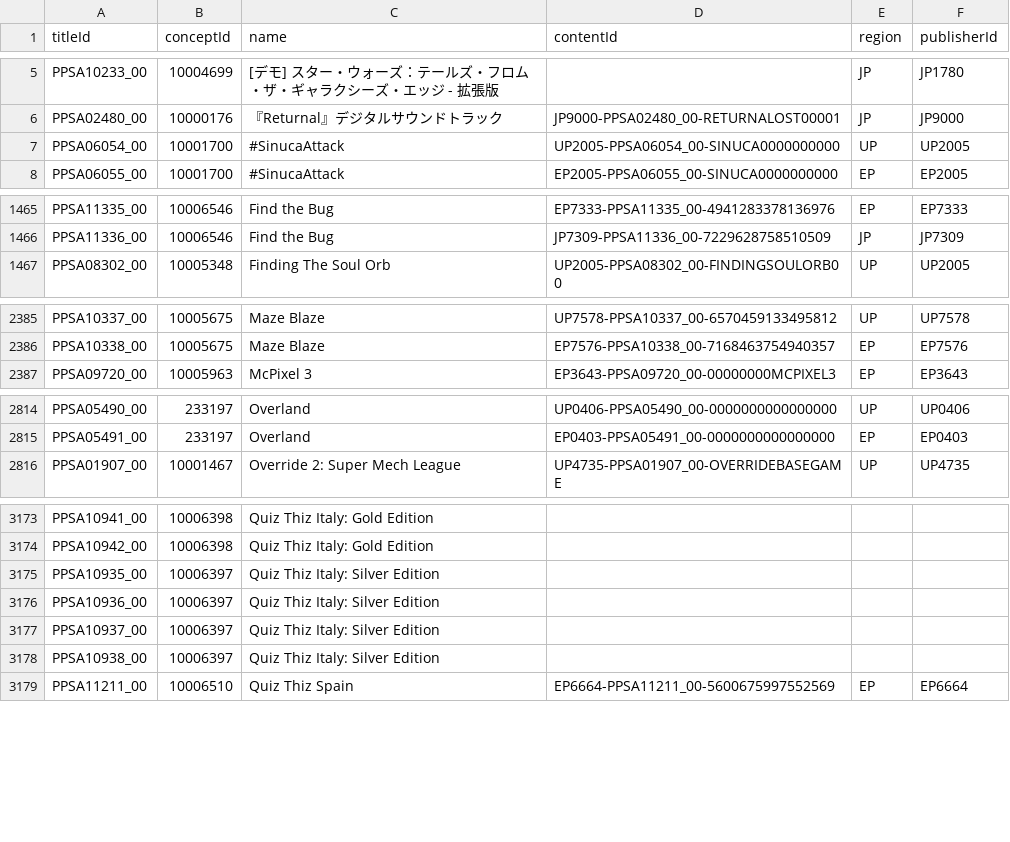
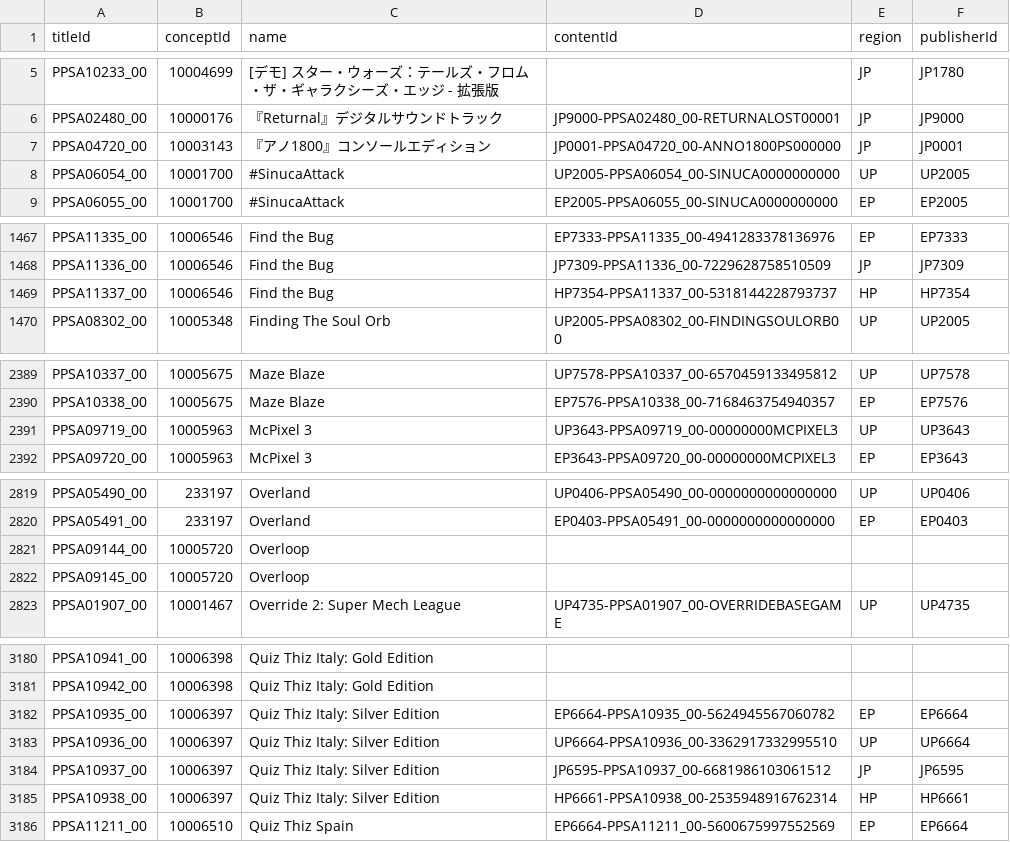
Before and after one commit to andshrew/PlayStation-Titles, a TSV file: PS5_Titles_by_Name.tsv, drawn as a sheet; only a part is shown, gaps mark what is left out; the diff covers the shown part only.

```diff
--- a/PS5_Titles_by_Name.tsv
+++ b/PS5_Titles_by_Name.tsv
@@ -6,2 +6,3 @@ PPSA10233_00	10004699	[デモ] スター・ウォーズ：テールズ・フロ
 PPSA02480_00	10000176	『Returnal』デジタルサウンドトラック	JP9000-PPSA02480_00-RETURNALOST00001	JP	JP9000
+PPSA04720_00	10003143	『アノ1800』コンソールエディション	JP0001-PPSA04720_00-ANNO1800PS000000	JP	JP0001
 PPSA06054_00	10001700	#SinucaAttack	UP2005-PPSA06054_00-SINUCA0000000000	UP	UP2005
@@ -1466,2 +1468,3 @@ PPSA11335_00	10006546	Find the Bug	EP7333-PPSA11335_00-4941283378136976	EP	EP733
 PPSA11336_00	10006546	Find the Bug	JP7309-PPSA11336_00-7229628758510509	JP	JP7309
+PPSA11337_00	10006546	Find the Bug	HP7354-PPSA11337_00-5318144228793737	HP	HP7354
 PPSA08302_00	10005348	Finding The Soul Orb	UP2005-PPSA08302_00-FINDINGSOULORB00	UP	UP2005
@@ -2386,2 +2390,3 @@ PPSA10337_00	10005675	Maze Blaze	UP7578-PPSA10337_00-6570459133495812	UP	UP7578
 PPSA10338_00	10005675	Maze Blaze	EP7576-PPSA10338_00-7168463754940357	EP	EP7576
+PPSA09719_00	10005963	McPixel 3	UP3643-PPSA09719_00-00000000MCPIXEL3	UP	UP3643
 PPSA09720_00	10005963	McPixel 3	EP3643-PPSA09720_00-00000000MCPIXEL3	EP	EP3643
@@ -2815,2 +2820,4 @@ PPSA05490_00	233197	Overland	UP0406-PPSA05490_00-0000000000000000	UP	UP0406
 PPSA05491_00	233197	Overland	EP0403-PPSA05491_00-0000000000000000	EP	EP0403
+PPSA09144_00	10005720	Overloop			
+PPSA09145_00	10005720	Overloop			
 PPSA01907_00	10001467	Override 2: Super Mech League	UP4735-PPSA01907_00-OVERRIDEBASEGAME	UP	UP4735
@@ -3174,6 +3181,6 @@ PPSA10941_00	10006398	Quiz Thiz Italy: Gold Edition
 PPSA10942_00	10006398	Quiz Thiz Italy: Gold Edition			
-PPSA10935_00	10006397	Quiz Thiz Italy: Silver Edition			
-PPSA10936_00	10006397	Quiz Thiz Italy: Silver Edition			
-PPSA10937_00	10006397	Quiz Thiz Italy: Silver Edition			
-PPSA10938_00	10006397	Quiz Thiz Italy: Silver Edition			
+PPSA10935_00	10006397	Quiz Thiz Italy: Silver Edition	EP6664-PPSA10935_00-5624945567060782	EP	EP6664
+PPSA10936_00	10006397	Quiz Thiz Italy: Silver Edition	UP6664-PPSA10936_00-3362917332995510	UP	UP6664
+PPSA10937_00	10006397	Quiz Thiz Italy: Silver Edition	JP6595-PPSA10937_00-6681986103061512	JP	JP6595
+PPSA10938_00	10006397	Quiz Thiz Italy: Silver Edition	HP6661-PPSA10938_00-2535948916762314	HP	HP6661
 PPSA11211_00	10006510	Quiz Thiz Spain	EP6664-PPSA11211_00-5600675997552569	EP	EP6664
```
Also changed, not shown: 2 added rows, 1 removed row and 15 edited cells elsewhere in this file, PS5_Titles.tsv, PS5_Titles_by_Concept.tsv, 32 other files.
